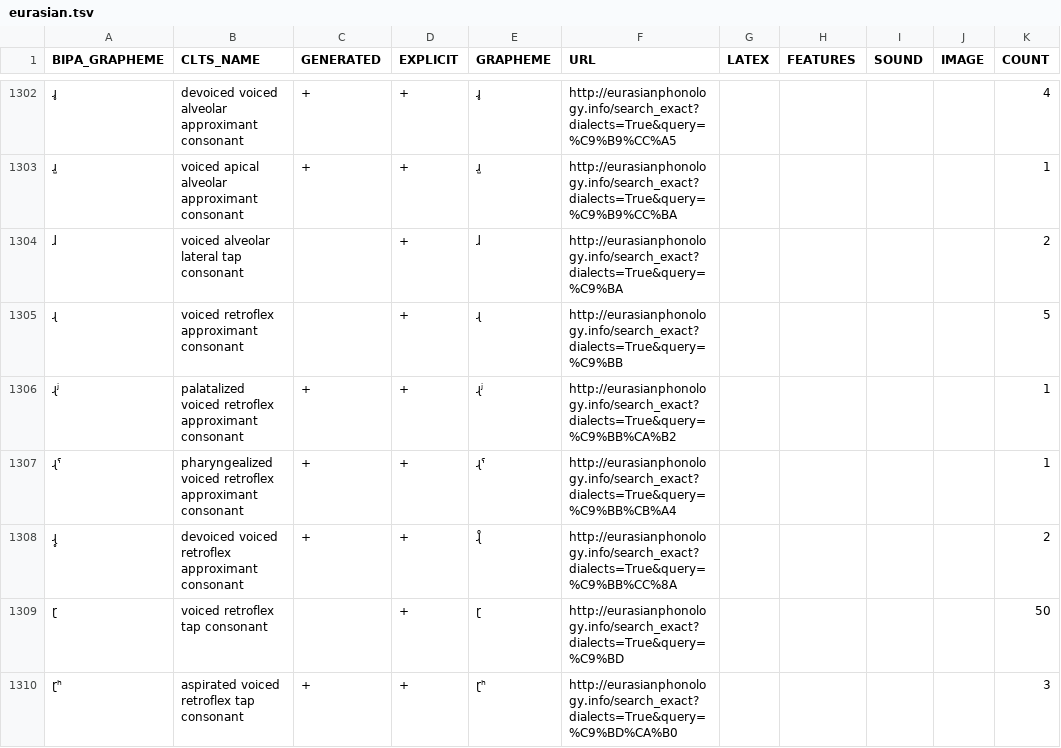
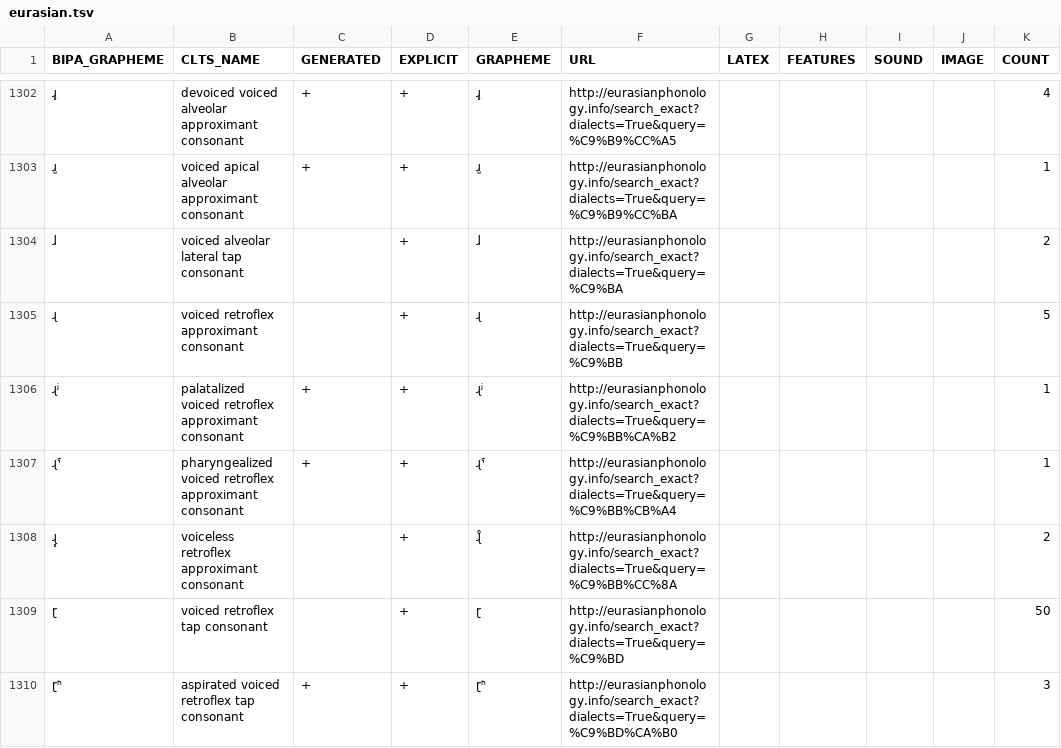
Before and after one commit to cldf-clts/clts, a TSV file: pkg/transcriptiondata/eurasian.tsv, drawn as a sheet; only a part is shown, gaps mark what is left out; the diff names each change by its address in the sheet, - before the commit and + after, or states it on an @@ line.

```diff
--- a/pkg/transcriptiondata/eurasian.tsv
+++ b/pkg/transcriptiondata/eurasian.tsv
-B1308 (CLTS_NAME): devoiced voiced retroflex approximant consonant
+B1308 (CLTS_NAME): voiceless retroflex approximant consonant
-C1308 (GENERATED): +
+C1308 (GENERATED): (empty)
```
Also changed, not shown: pkg/soundclasses/lingpy.tsv, pkg/transcriptiondata/nidaba.tsv, 6 other files.
